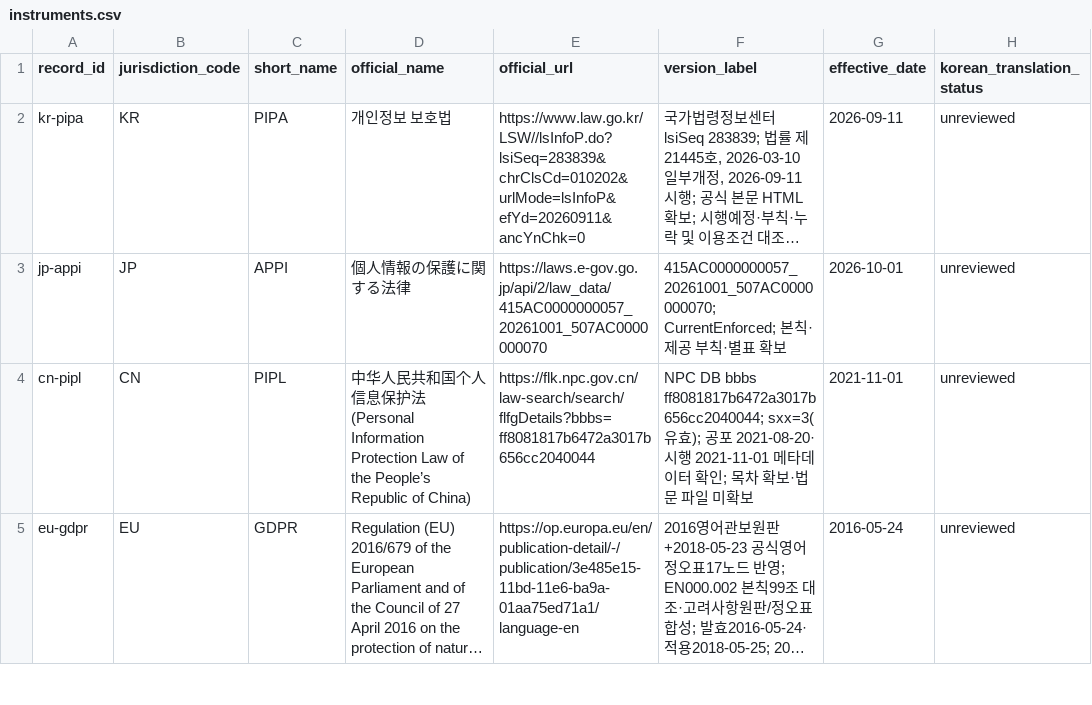
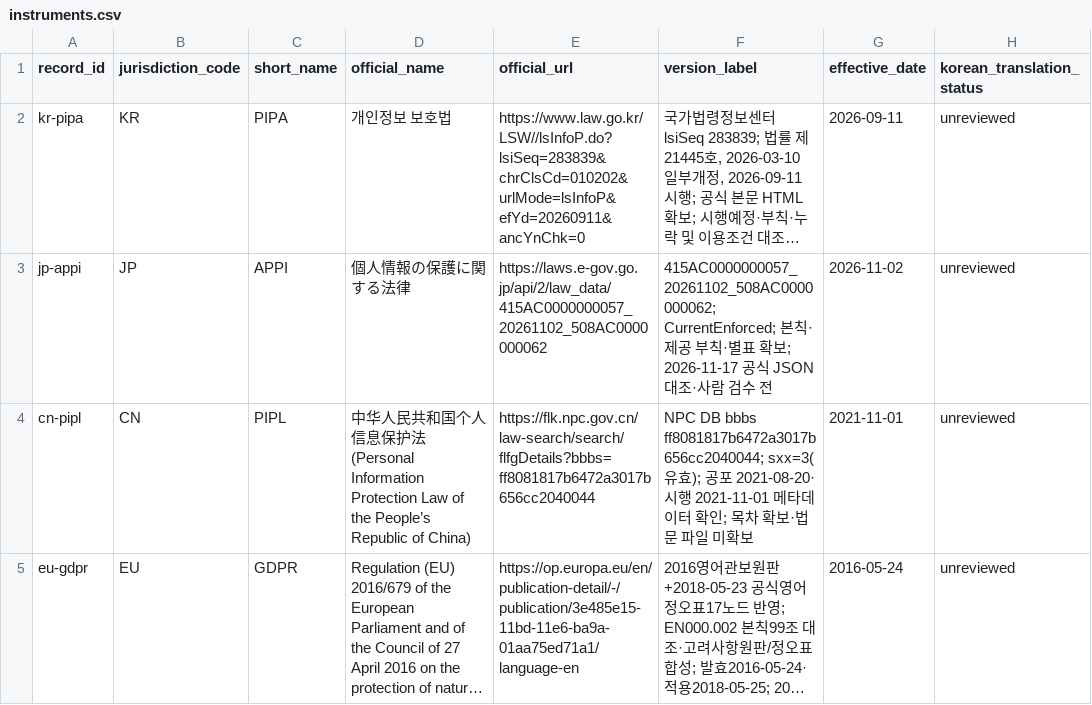
Before and after one commit to parksunup/globaltrend, a CSV file: data/legal/instruments.csv, drawn as a sheet; only a part is shown; long unchanged cells end in …; the diff names each change by its address in the sheet, - before the commit and + after, or states it on an @@ line.

```diff
--- a/data/legal/instruments.csv
+++ b/data/legal/instruments.csv
-E3 (official_url): https://laws.e-gov.go.jp/api/2/law_data/415AC0000000057_20261001_507AC0000000070
+E3 (official_url): https://laws.e-gov.go.jp/api/2/law_data/415AC0000000057_20261102_508AC0000000062
-F3 (version_label): 415AC0000000057_20261001_507AC0000000070; CurrentEnforced; 본칙·제공 부칙·별표 확보
+F3 (version_label): 415AC0000000057_20261102_508AC0000000062; CurrentEnforced; 본칙·제공 부칙·별표 확보; 2026-11-17 공식 JSON 대조·사람 검수 전
-G3 (effective_date): 2026-10-01
+G3 (effective_date): 2026-11-02
```
Also changed, not shown: 28 other files.
